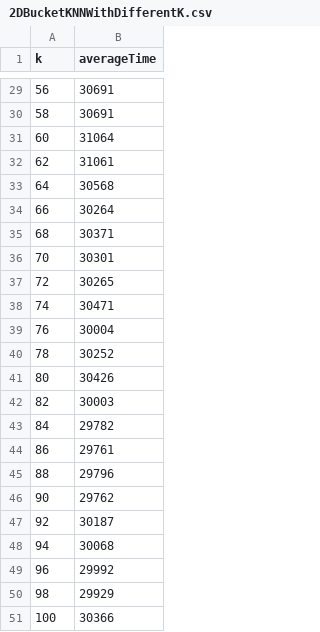
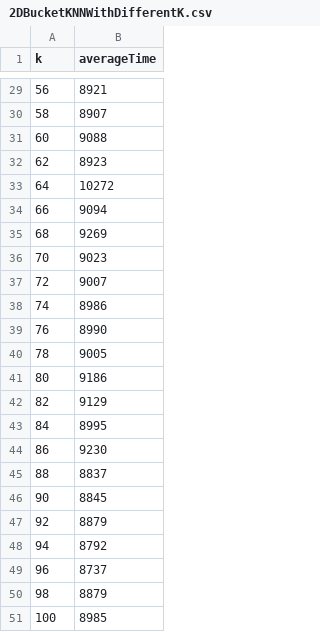
Before and after one commit to YuanRuQian/cs6017-labs, a CSV file: HW4/2DBucketKNNWithDifferentK.csv, drawn as a sheet; only a part is shown, gaps mark what is left out; the diff covers the shown part only.

```diff
--- a/HW4/2DBucketKNNWithDifferentK.csv
+++ b/HW4/2DBucketKNNWithDifferentK.csv
@@ -29,23 +29,23 @@ k,averageTime
-56,30691
-58,30691
-60,31064
-62,31061
-64,30568
-66,30264
-68,30371
-70,30301
-72,30265
-74,30471
-76,30004
-78,30252
-80,30426
-82,30003
-84,29782
-86,29761
-88,29796
-90,29762
-92,30187
-94,30068
-96,29992
-98,29929
-100,30366
+56,8921
+58,8907
+60,9088
+62,8923
+64,10272
+66,9094
+68,9269
+70,9023
+72,9007
+74,8986
+76,8990
+78,9005
+80,9186
+82,9129
+84,8995
+86,9230
+88,8837
+90,8845
+92,8879
+94,8792
+96,8737
+98,8879
+100,8985
```
Also changed, not shown: 27 edited cells elsewhere in this file, 4 other files.
